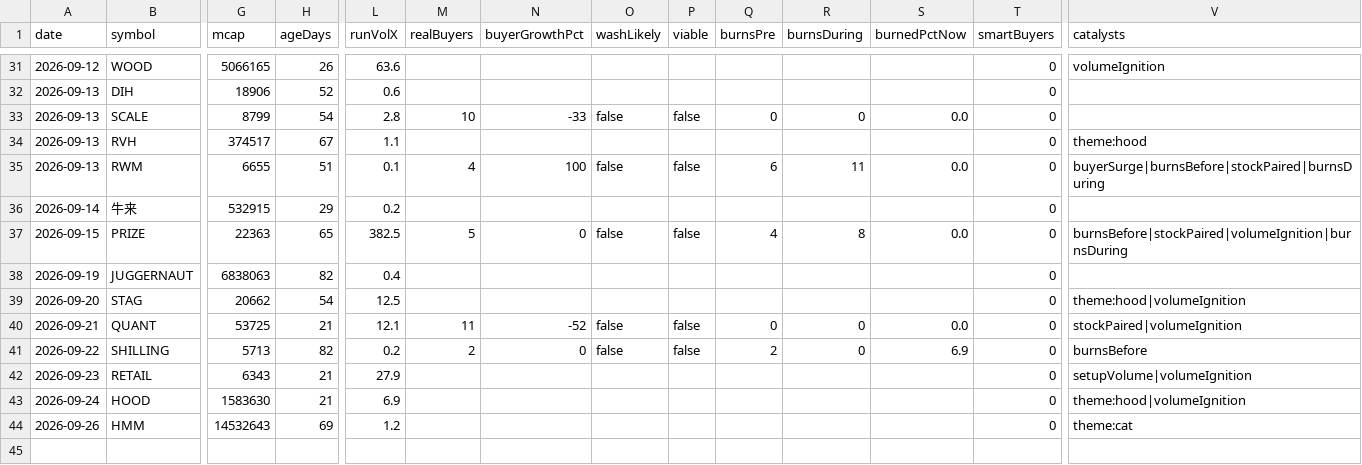
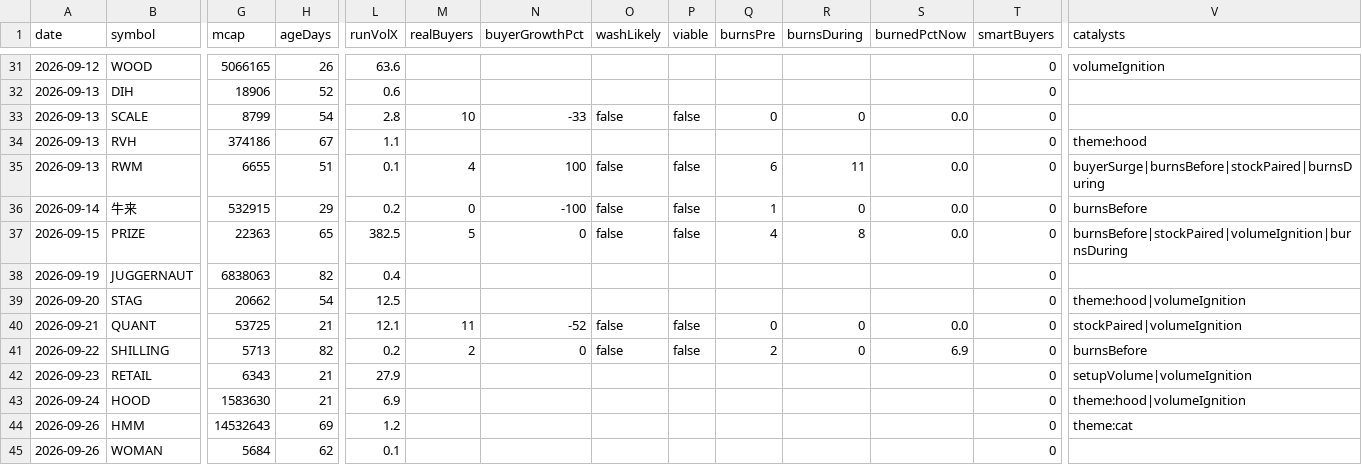
Before and after one commit to itsloashh/hood-scanner, a CSV file: data/research/setups.csv, drawn as a sheet; only a part is shown, gaps mark what is left out; rows hold the shown columns only; the diff names each change by its address in the sheet, - before the commit and + after, or states it on an @@ line.

```diff
--- a/data/research/setups.csv
+++ b/data/research/setups.csv
-G34 (mcap): 374517
+G34 (mcap): 374186
-M36 (realBuyers): (empty)
+M36 (realBuyers): 0
-N36 (buyerGrowthPct): (empty)
+N36 (buyerGrowthPct): -100
-O36 (washLikely): (empty)
+O36 (washLikely): false
-P36 (viable): (empty)
+P36 (viable): false
-Q36 (burnsPre): (empty)
+Q36 (burnsPre): 1
-R36 (burnsDuring): (empty)
+R36 (burnsDuring): 0
-S36 (burnedPctNow): (empty)
+S36 (burnedPctNow): 0.0
-V36 (catalysts): (empty)
+V36 (catalysts): burnsBefore
+row 45: 2026-09-26 | WOMAN | 5684 | 62 | 0.1 |  |  |  |  |  |  |  | 0
```
Also changed, not shown: 5 other files.
